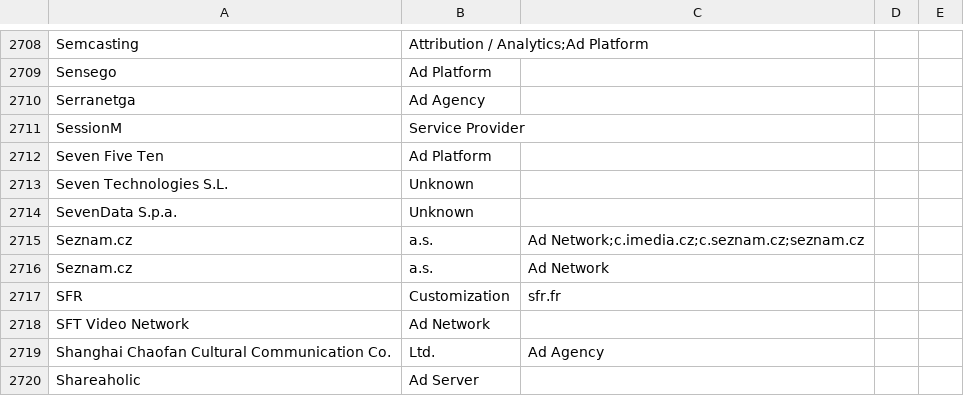
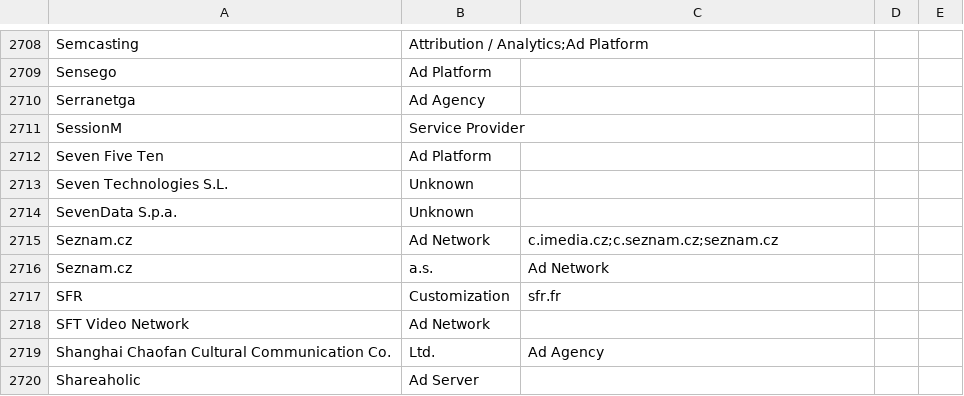
Before and after one commit to CBA-UPC/ORM, a CSV file: assets/collectors/collector_list.csv, drawn as a sheet; only a part is shown, gaps mark what is left out; the diff covers the shown part only.

```diff
--- a/assets/collectors/collector_list.csv
+++ b/assets/collectors/collector_list.csv
@@ -2714,3 +2714,3 @@ Seven Technologies S.L.,Unknown,
 SevenData S.p.a.,Unknown,
-Seznam.cz,a.s.,Ad Network;c.imedia.cz;c.seznam.cz;seznam.cz
+Seznam.cz,Ad Network,c.imedia.cz;c.seznam.cz;seznam.cz
 Seznam.cz, a.s.,Ad Network,
```
Also changed, not shown: 1 removed row and 30 edited cells elsewhere in this file.
